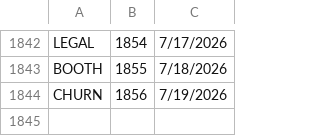
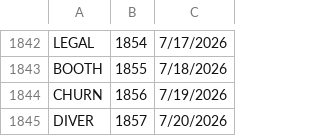
Before and after one commit to 8080Games/WordleMatch, a CSV file: wwwroot/historical-words.csv, drawn as a sheet; only a part is shown, gaps mark what is left out.

```diff
--- a/wwwroot/historical-words.csv
+++ b/wwwroot/historical-words.csv
@@ -1844 +1844,2 @@ BOOTH,1855,7/18/2026
 CHURN,1856,7/19/2026
+DIVER,1857,7/20/2026
```
Also changed, not shown: wwwroot/historical_hints.csv, wwwroot/used-words.csv, 1 other file.
